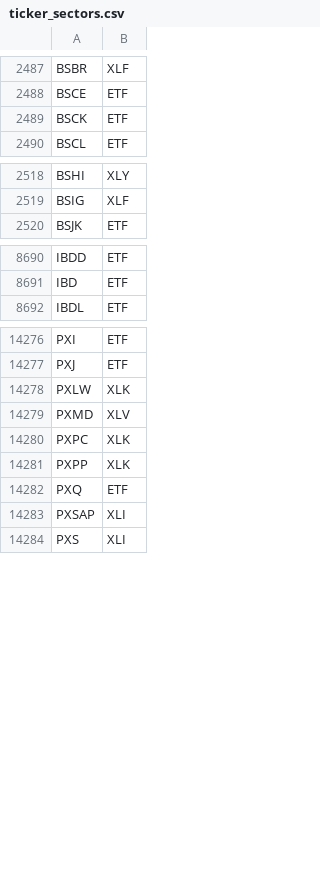
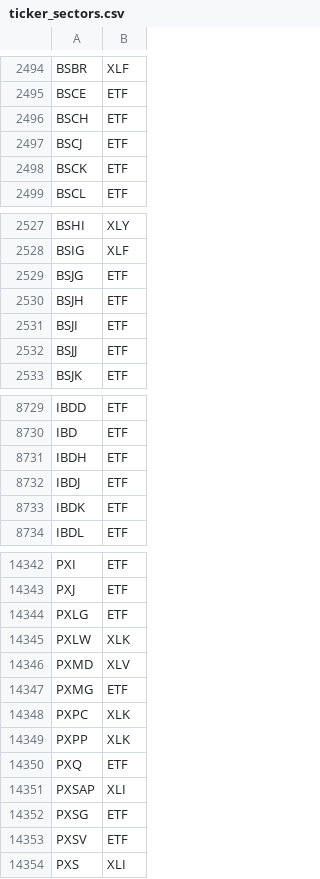
Before and after one commit to ichoyjx/us_ticker_sectors, a CSV file: ticker_sectors.csv, drawn as a sheet; only a part is shown, gaps mark what is left out; the diff covers the shown part only.

Commit message:
Update tickers as of July 2024

```diff
--- a/ticker_sectors.csv
+++ b/ticker_sectors.csv
@@ -2488,2 +2495,4 @@ BSBR,XLF
 BSCE,ETF
+BSCH,ETF
+BSCJ,ETF
 BSCK,ETF
@@ -2519,2 +2528,6 @@ BSHI,XLY
 BSIG,XLF
+BSJG,ETF
+BSJH,ETF
+BSJI,ETF
+BSJJ,ETF
 BSJK,ETF
@@ -8691,2 +8730,5 @@ IBDD,ETF
 IBD,ETF
+IBDH,ETF
+IBDJ,ETF
+IBDK,ETF
 IBDL,ETF
@@ -14277,4 +14343,6 @@ PXI,ETF
 PXJ,ETF
+PXLG,ETF
 PXLW,XLK
 PXMD,XLV
+PXMG,ETF
 PXPC,XLK
@@ -14283,2 +14351,4 @@ PXQ,ETF
 PXSAP,XLI
+PXSG,ETF
+PXSV,ETF
 PXS,XLI
```
Also changed, not shown: 84 added rows elsewhere in this file.
